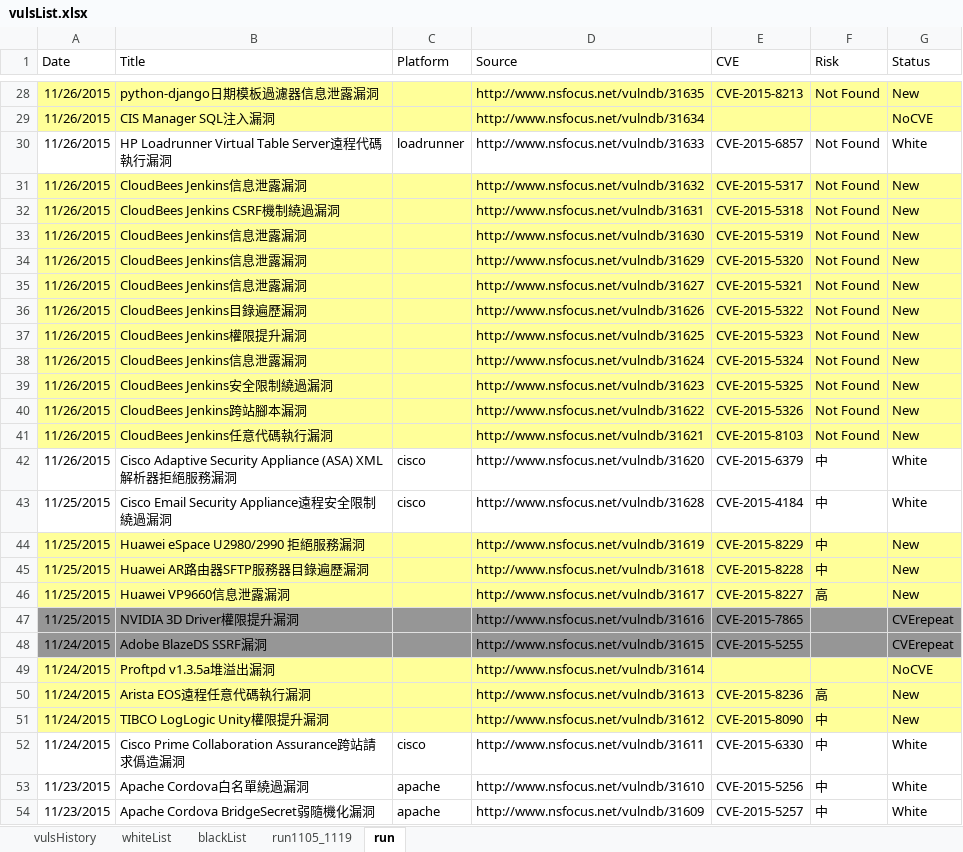
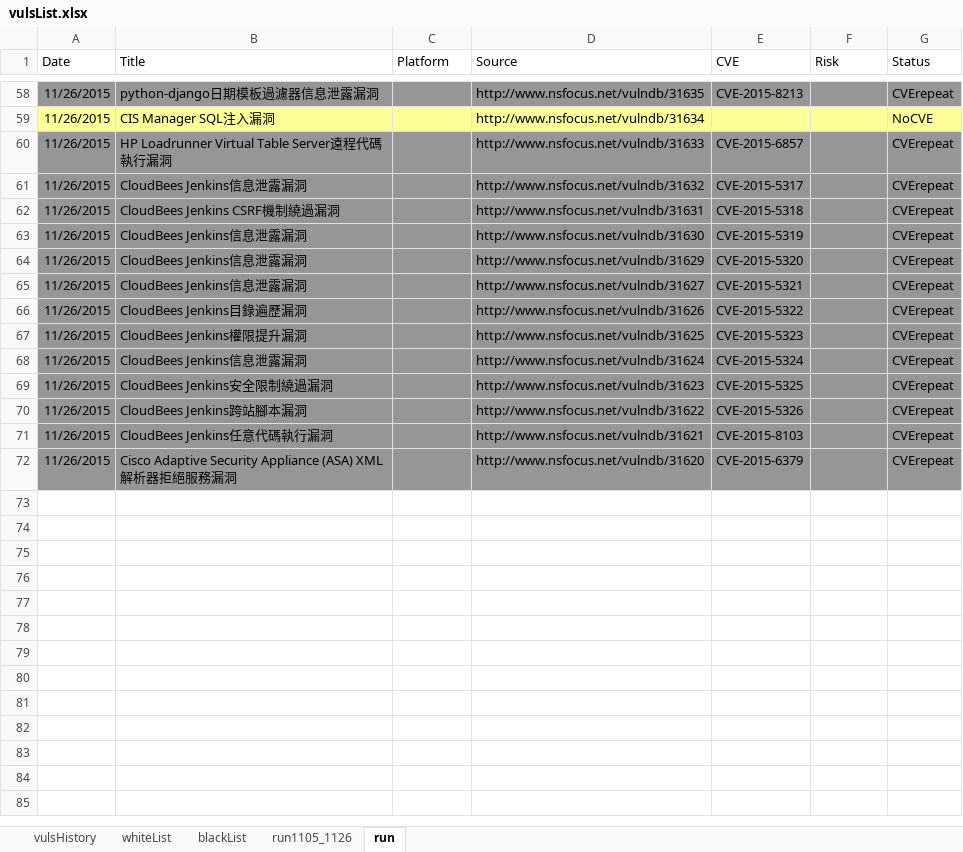
Before and after one commit to jason3e7/vulsList, an Excel workbook: vulsList.xlsx, sheet run, drawn as a sheet; only a part is shown, gaps mark what is left out; values as stored, in another font and other column widths than the file's, no borders; removed rows and columns are numbered as before the commit, all else as after; the diff covers the shown part only; the diff names each change by its address in the sheet, - before the commit and + after, or states it on an @@ line.

Commit message:
Fix date

```diff
--- a/vulsList.xlsx (sheet run)
+++ b/vulsList.xlsx (sheet run)
-sheet tab: run1105_1119
+sheet tab: run1105_1126
-A58:G58 fill: #FFFF99
+A58:G58 fill: #969696
-F58 (Risk): Not Found
+F58 (Risk): (empty)
-G58 (Status): New
+G58 (Status): CVErepeat
-A60:G60 fill: none
+A60:G60 fill: #969696
-C60 (Platform): loadrunner
+C60 (Platform): (empty)
-F60:F71 (Risk): Not Found
+F60:F71 (Risk): (empty)
-G60 (Status): White
+G60 (Status): CVErepeat
-A61:G71 fill: #FFFF99
+A61:G71 fill: #969696
-G61:G71 (Status): New
+G61:G71 (Status): CVErepeat
-A72:G72 fill: none
+A72:G72 fill: #969696
-C72 (Platform): cisco
+C72 (Platform): (empty)
-F72 (Risk): 中
+F72 (Risk): (empty)
-G72 (Status): White
+G72 (Status): CVErepeat
-row 43: 11/25/2015 | Cisco Email Security Appliance遠程安全限制繞過漏洞 | cisco | http://www.nsfocus.net/vulndb/31628 | CVE-2015-4184 | 中 | White
-row 44: 11/25/2015 | Huawei eSpace U2980/2990 拒絕服務漏洞 |  | http://www.nsfocus.net/vulndb/31619 | CVE-2015-8229 | 中 | New
-row 45: 11/25/2015 | Huawei AR路由器SFTP服務器目錄遍歷漏洞 |  | http://www.nsfocus.net/vulndb/31618 | CVE-2015-8228 | 中 | New
-row 46: 11/25/2015 | Huawei VP9660信息泄露漏洞 |  | http://www.nsfocus.net/vulndb/31617 | CVE-2015-8227 | 高 | New
-row 47: 11/25/2015 | NVIDIA 3D Driver權限提升漏洞 |  | http://www.nsfocus.net/vulndb/31616 | CVE-2015-7865 |  | CVErepeat
-row 48: 11/24/2015 | Adobe BlazeDS SSRF漏洞 |  | http://www.nsfocus.net/vulndb/31615 | CVE-2015-5255 |  | CVErepeat
-row 49: 11/24/2015 | Proftpd v1.3.5a堆溢出漏洞 |  | http://www.nsfocus.net/vulndb/31614 |  |  | NoCVE
-row 50: 11/24/2015 | Arista EOS遠程任意代碼執行漏洞 |  | http://www.nsfocus.net/vulndb/31613 | CVE-2015-8236 | 高 | New
-row 51: 11/24/2015 | TIBCO LogLogic Unity權限提升漏洞 |  | http://www.nsfocus.net/vulndb/31612 | CVE-2015-8090 | 中 | New
-row 52: 11/24/2015 | Cisco Prime Collaboration Assurance跨站請求僞造漏洞 | cisco | http://www.nsfocus.net/vulndb/31611 | CVE-2015-6330 | 中 | White
-row 53: 11/23/2015 | Apache Cordova白名單繞過漏洞 | apache | http://www.nsfocus.net/vulndb/31610 | CVE-2015-5256 | 中 | White
-row 54: 11/23/2015 | Apache Cordova BridgeSecret弱隨機化漏洞 | apache | http://www.nsfocus.net/vulndb/31609 | CVE-2015-5257 | 中 | White
```
Also changed, not shown: 51 added rows, 48 removed rows and 21 edited cells elsewhere in this sheet, sheet run1105_1126, 1 other file.
